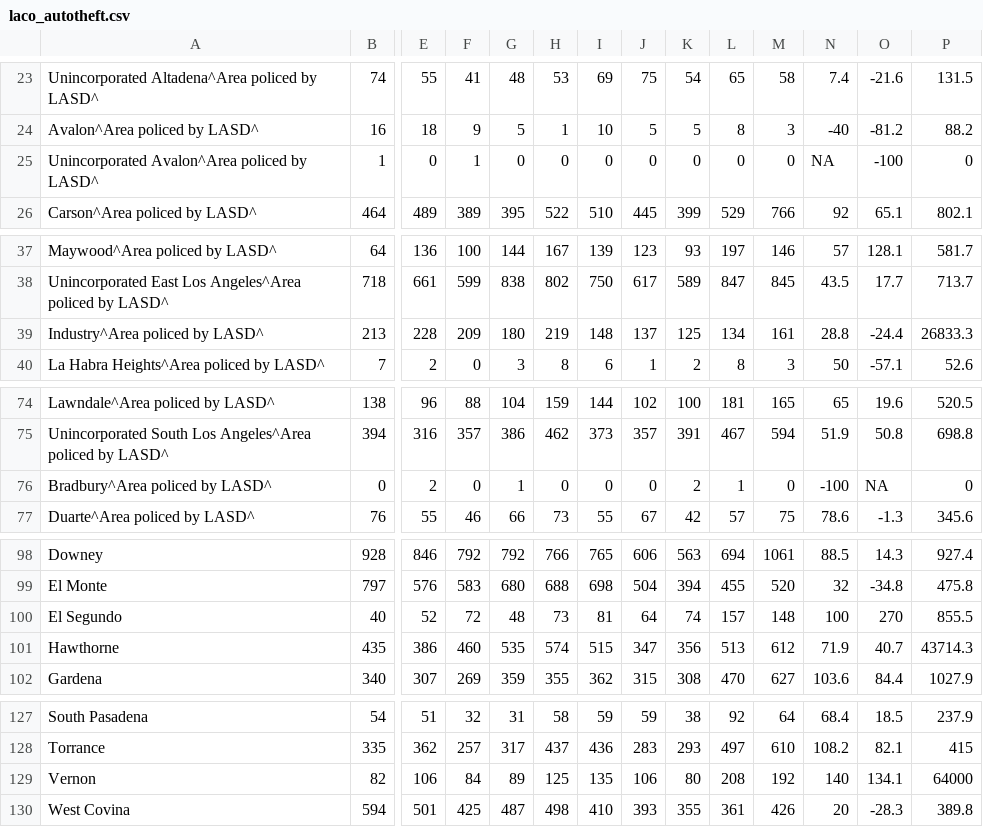
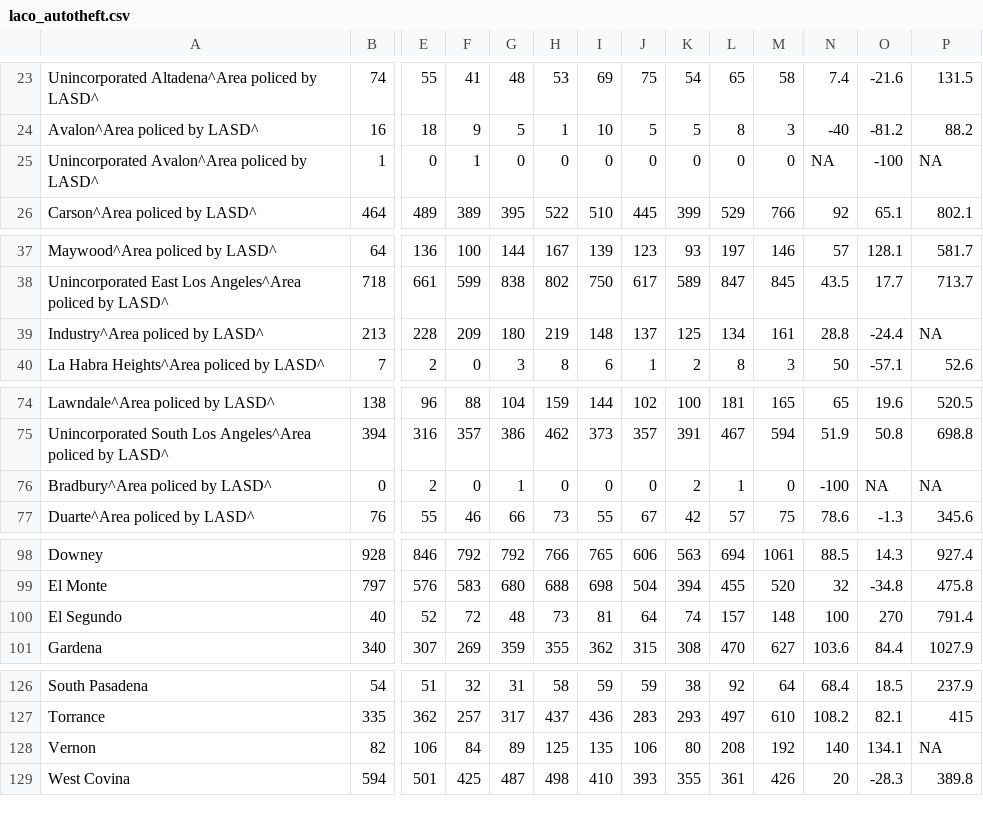
Before and after one commit to abcotvdata/safetytracker_losangeles, a CSV file: data/output/annual/laco_autotheft.csv, drawn as a sheet; only a part is shown, gaps mark what is left out; removed rows and columns are numbered as before the commit, all else as after; rows hold the shown columns only; the diff names each change by its address in the sheet, - before the commit and + after, or states it on an @@ line.

```diff
--- a/data/output/annual/laco_autotheft.csv
+++ b/data/output/annual/laco_autotheft.csv
-P25: 0
+P25: NA
-P39: 26833.3
+P39: NA
-P76: 0
+P76: NA
-P100: 855.5
+P100: 791.4
-row 101: Hawthorne | 435 | 386 | 460 | 535 | 574 | 515 | 347 | 356 | 513 | 612 | 71.9 | 40.7 | 43714.3
-P128: 64000
+P128: NA
```
Also changed, not shown: data/output/annual/laco_assault.csv, data/output/annual/laco_burglary.csv, 47 other files.
